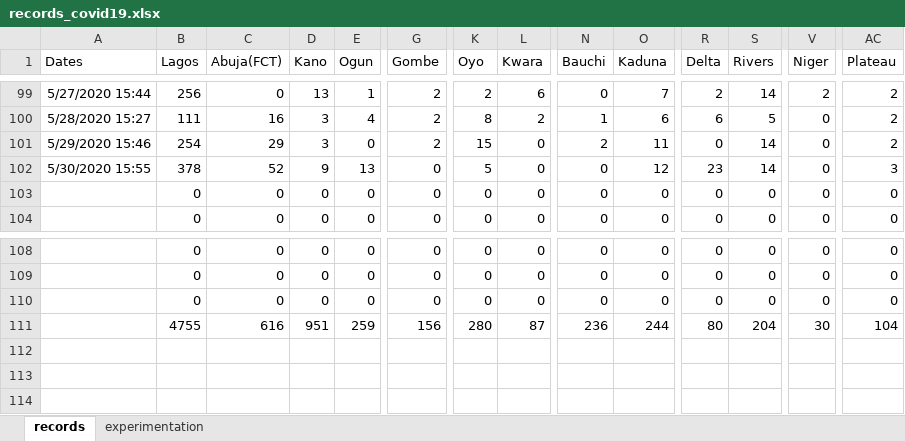
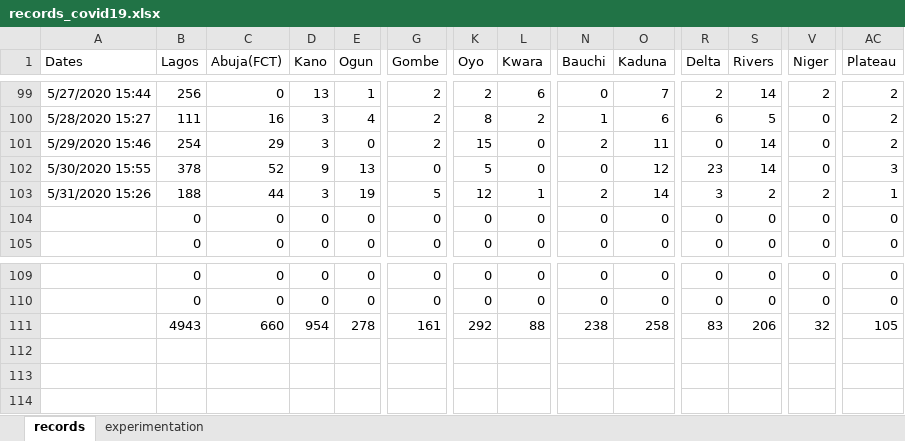
Before and after one commit to ajakaiye33/covid19Naija, an Excel workbook: covid19Naija/data/records_covid19.xlsx, sheet records, drawn as a sheet; only a part is shown, gaps mark what is left out; values as stored, in another font and other column widths than the file's, no borders; removed rows and columns are numbered as before the commit, all else as after; rows hold the shown columns only; the diff covers the shown part only; the diff names each change by its address in the sheet, - before the commit and + after, or states it on an @@ line.

Commit message:
wip-data update

```diff
--- a/covid19Naija/data/records_covid19.xlsx (sheet records)
+++ b/covid19Naija/data/records_covid19.xlsx (sheet records)
+row 103: 5/31/2020 15:26 | 188 | 44 | 3 | 19 | 5 | 12 | 1 | 2 | 14 | 3 | 2 | 2 | 1
-row 110:  | 0 | 0 | 0 | 0 | 0 | 0 | 0 | 0 | 0 | 0 | 0 | 0 | 0
-B111 (Lagos): 4755
+B111 (Lagos): 4943
-C111 (Abuja(FCT)): 616
+C111 (Abuja(FCT)): 660
-D111 (Kano): 951
+D111 (Kano): 954
-E111 (Ogun): 259
+E111 (Ogun): 278
-G111 (Gombe): 156
+G111 (Gombe): 161
-K111 (Oyo): 280
+K111 (Oyo): 292
-L111 (Kwara): 87
+L111 (Kwara): 88
-N111 (Bauchi): 236
+N111 (Bauchi): 238
-O111 (Kaduna): 244
+O111 (Kaduna): 258
-R111 (Delta): 80
+R111 (Delta): 83
-S111 (Rivers): 204
+S111 (Rivers): 206
-V111 (Niger): 30
+V111 (Niger): 32
-AC111 (Plateau): 104
+AC111 (Plateau): 105
```
Also changed, not shown: 5 edited cells elsewhere in this sheet, sheet experimentation.
